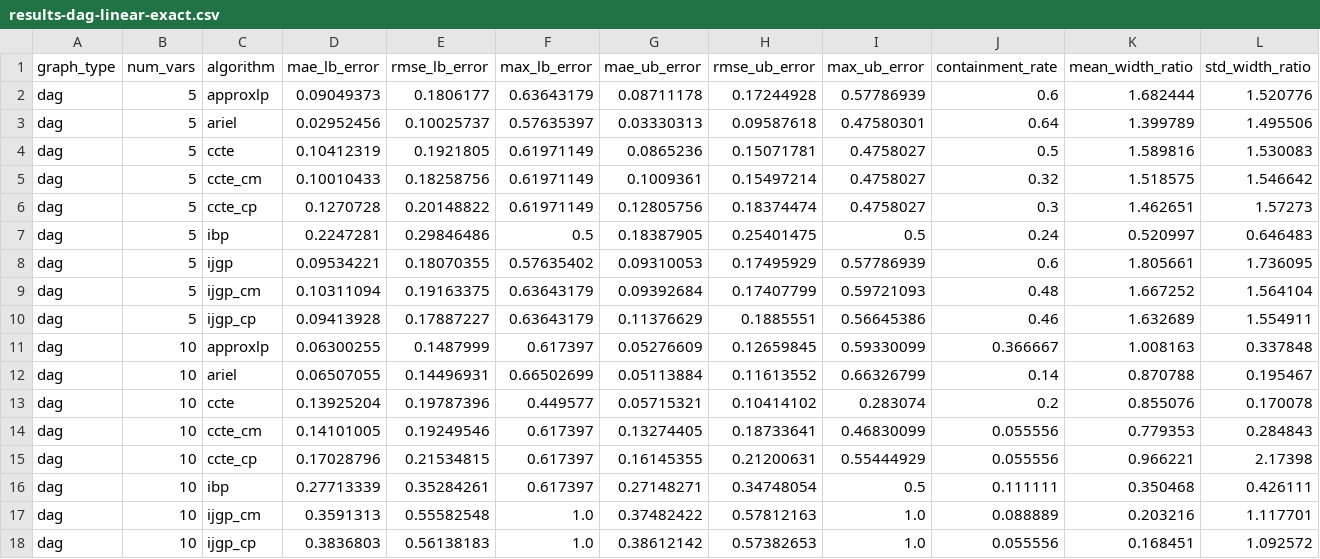
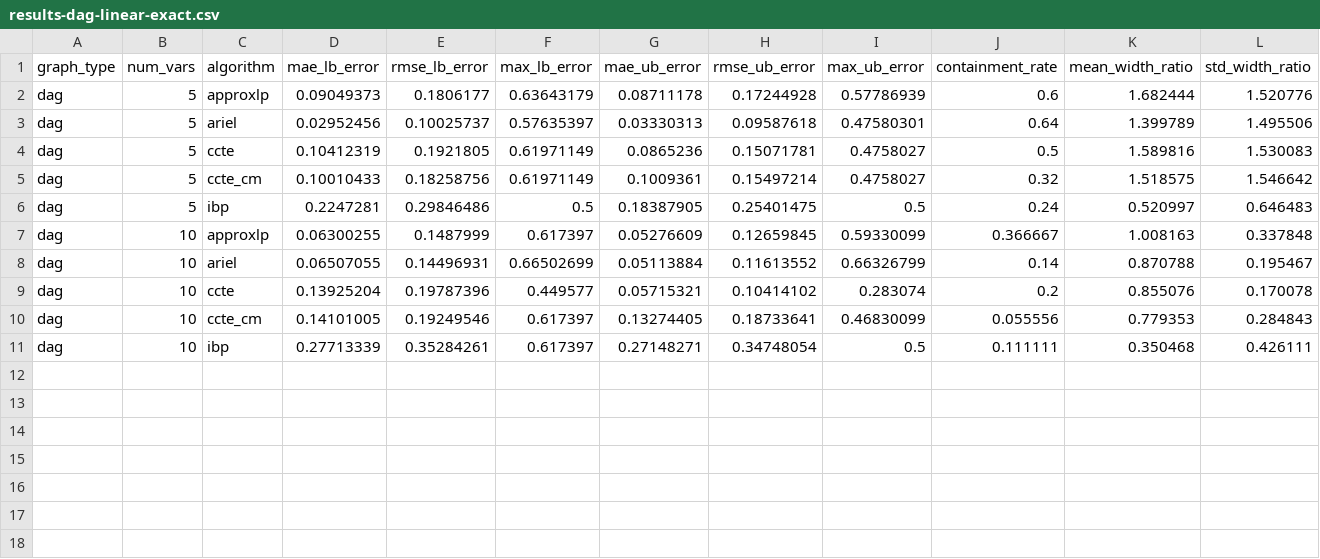
Before and after one commit to IBM/LCN, a CSV file: results-dag-linear-exact.csv, drawn as a sheet; only a part is shown; rows hold the shown columns only; the diff names each change by its address in the sheet, - before the commit and + after, or states it on an @@ line.

```diff
--- a/results-dag-linear-exact.csv
+++ b/results-dag-linear-exact.csv
-row 6: dag | 5 | ccte_cp | 0.1270728 | 0.20148822 | 0.61971149 | 0.12805756 | 0.18374474 | 0.4758027 | 0.3 | 1.462651 | 1.57273
-row 8: dag | 5 | ijgp | 0.09534221 | 0.18070355 | 0.57635402 | 0.09310053 | 0.17495929 | 0.57786939 | 0.6 | 1.805661 | 1.736095
-row 9: dag | 5 | ijgp_cm | 0.10311094 | 0.19163375 | 0.63643179 | 0.09392684 | 0.17407799 | 0.59721093 | 0.48 | 1.667252 | 1.564104
-row 10: dag | 5 | ijgp_cp | 0.09413928 | 0.17887227 | 0.63643179 | 0.11376629 | 0.1885551 | 0.56645386 | 0.46 | 1.632689 | 1.554911
-row 15: dag | 10 | ccte_cp | 0.17028796 | 0.21534815 | 0.617397 | 0.16145355 | 0.21200631 | 0.55444929 | 0.055556 | 0.966221 | 2.17398
-row 17: dag | 10 | ijgp_cm | 0.3591313 | 0.55582548 | 1.0 | 0.37482422 | 0.57812163 | 1.0 | 0.088889 | 0.203216 | 1.117701
-row 18: dag | 10 | ijgp_cp | 0.3836803 | 0.56138183 | 1.0 | 0.38612142 | 0.57382653 | 1.0 | 0.055556 | 0.168451 | 1.092572
```
Also changed, not shown: results-dag-linear-ref.csv, 8 other files.
